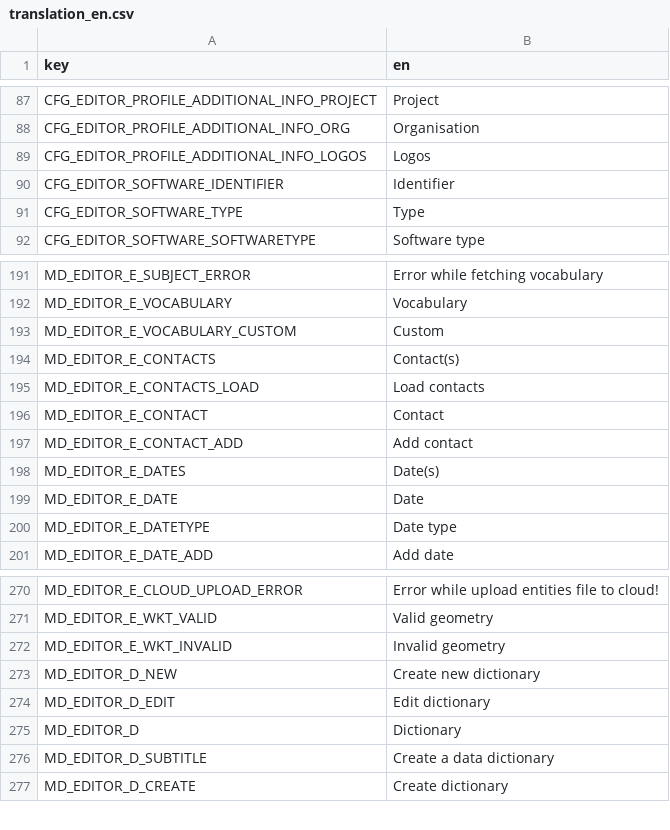
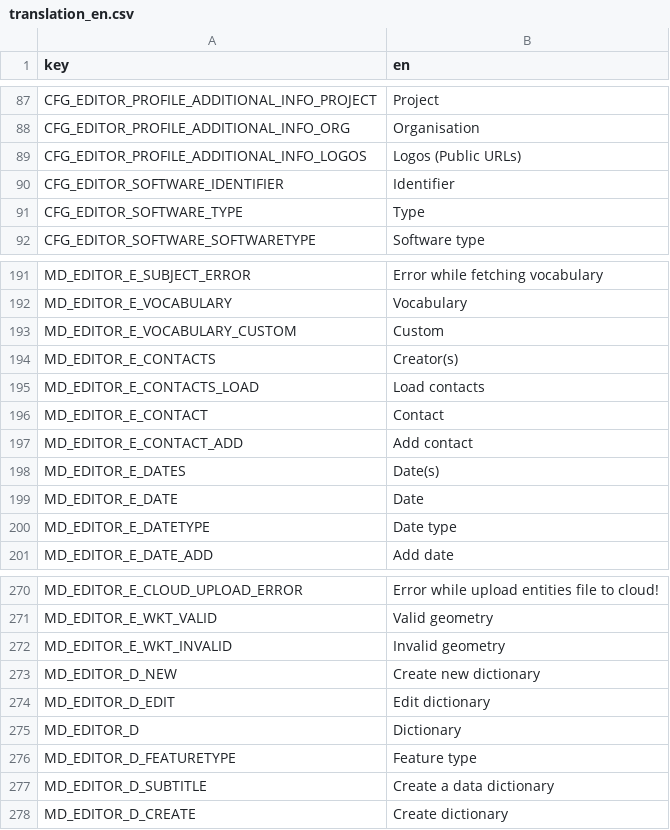
Before and after one commit to r-geoflow/geoflow-shiny, a CSV file: i18n/translation_en.csv, drawn as a sheet; only a part is shown, gaps mark what is left out.

```diff
--- a/i18n/translation_en.csv
+++ b/i18n/translation_en.csv
@@ -88,3 +88,3 @@ CFG_EDITOR_PROFILE_ADDITIONAL_INFO_PROJECT,Project
 CFG_EDITOR_PROFILE_ADDITIONAL_INFO_ORG,Organisation
-CFG_EDITOR_PROFILE_ADDITIONAL_INFO_LOGOS,Logos
+CFG_EDITOR_PROFILE_ADDITIONAL_INFO_LOGOS,Logos (Public URLs)
 CFG_EDITOR_SOFTWARE_IDENTIFIER,Identifier
@@ -193,3 +193,3 @@ MD_EDITOR_E_VOCABULARY,Vocabulary
 MD_EDITOR_E_VOCABULARY_CUSTOM,Custom
-MD_EDITOR_E_CONTACTS,Contact(s)
+MD_EDITOR_E_CONTACTS,Creator(s)
 MD_EDITOR_E_CONTACTS_LOAD,Load contacts
@@ -275,2 +275,3 @@ MD_EDITOR_D_EDIT,Edit dictionary
 MD_EDITOR_D,Dictionary
+MD_EDITOR_D_FEATURETYPE,Feature type
 MD_EDITOR_D_SUBTITLE,Create a data dictionary
```
Also changed, not shown: i18n/translation_es.csv, i18n/translation_fr.csv, 1 other file.
